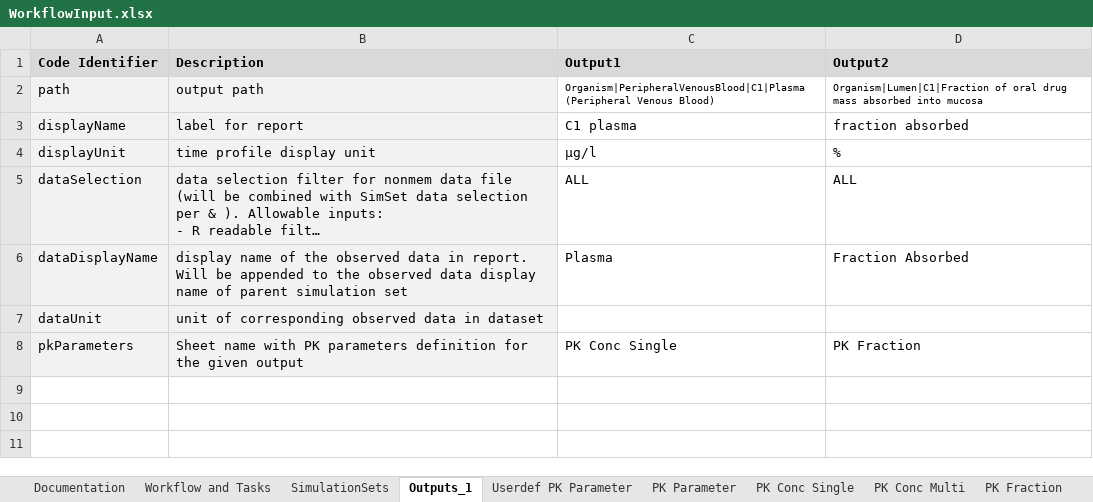
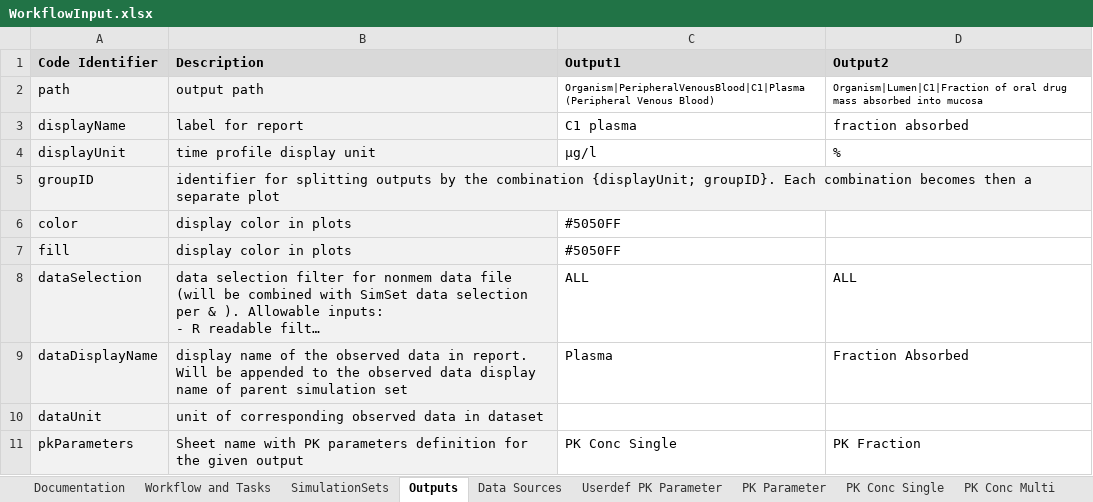
Before and after one commit to Open-Systems-Pharmacology/OSPSuite.ReportingEngine, an Excel workbook: inst/extdata/WorkflowInput.xlsx, sheet Outputs, drawn as a sheet; long unchanged cells end in …; values as stored, in another font and other column widths than the file's, no borders; conditional formats not drawn; the diff names each change by its address in the sheet, - before the commit and + after, or states it on an @@ line.

Commit message:
Fixes #855, #870, #873, #882 Excel template accounts for new features
New features include:
- DataSource objects
- Output new parameters
- Workflow title

```diff
--- a/inst/extdata/WorkflowInput.xlsx (sheet Outputs)
+++ b/inst/extdata/WorkflowInput.xlsx (sheet Outputs)
-sheet tab: Outputs_1
+sheet tab: Outputs
+sheet tab: Data Sources
+row 5: groupID | identifier for splitting outputs by the combination {displayUnit; groupID}. Each combination becomes then a separate plot
+row 6: color | display color in plots | #5050FF
+row 7: fill | display color in plots | #5050FF
```
Also changed, not shown: sheet SimulationSets, sheet Workflow and Tasks, sheet Lookup, 52 other files.
